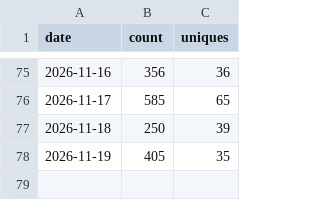
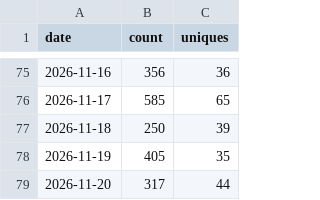
Before and after one commit to AZURE2DEV/AZURE2, a CSV file: traffic/clones.csv, drawn as a sheet; only a part is shown, gaps mark what is left out; the diff names each change by its address in the sheet, - before the commit and + after, or states it on an @@ line.

```diff
--- a/traffic/clones.csv
+++ b/traffic/clones.csv
+row 79: 2026-11-20 | 317 | 44
```
Also changed, not shown: traffic/downloads.csv, traffic/popular_paths.csv, 3 other files.
